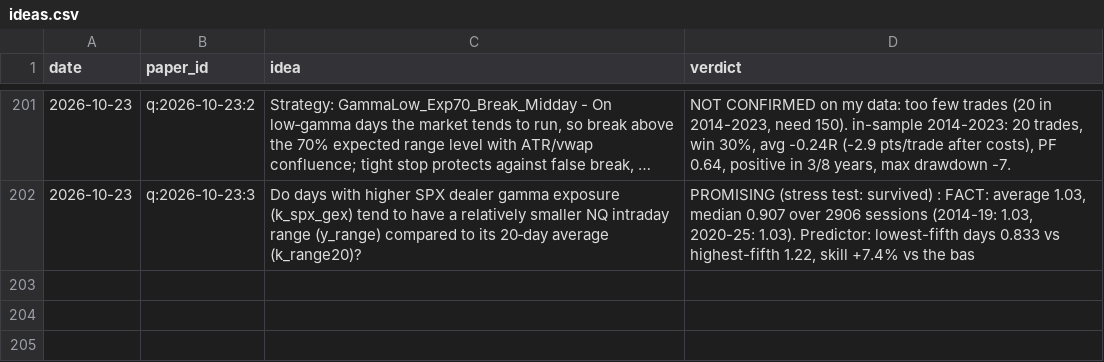
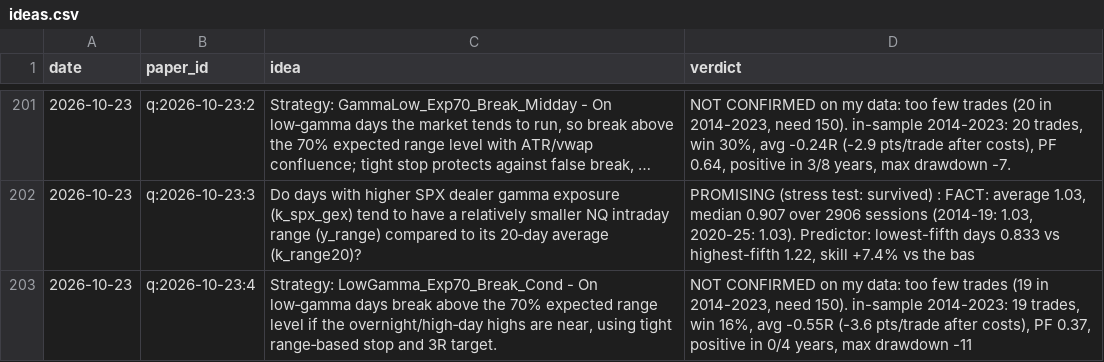
Before and after one commit to vannaflow1/nasdaq-bot, a CSV file: knowledge/ideas.csv, drawn as a sheet; only a part is shown, gaps mark what is left out; long unchanged cells end in ….

```diff
--- a/knowledge/ideas.csv
+++ b/knowledge/ideas.csv
@@ -202 +202,2 @@ date,paper_id,idea,verdict
 2026-10-23,q:2026-10-23:3,"Do days with higher SPX dealer gamma exposure (k_spx_gex) tend to have a relatively smaller NQ intraday range (y_range) compared to its 20‑day average (k_range20)?","PROMISING (stress test: survived) : FACT: average 1.03, median 0.907 over 2906 sessions (2014-19: 1.03, 2020-25: 1.03). Predictor: lowest-fifth days 0.833 vs highest-fifth 1.22, skill +7.4% vs the bas"
+2026-10-23,q:2026-10-23:4,"Strategy: LowGamma_Exp70_Break_Cond - On low‑gamma days break above the 70% expected range level if the overnight/high‑day highs are near, using tight range‑based stop and 3R target.","NOT CONFIRMED on my data: too few trades (19 in 2014-2023, need 150). in-sample 2014-2023: 19 trades, win 16%, avg -0.55R (-3.6 pts/trade after costs), PF 0.37, positive in 0/4 years, max drawdown -11"
```
Also changed, not shown: 6 other files.
